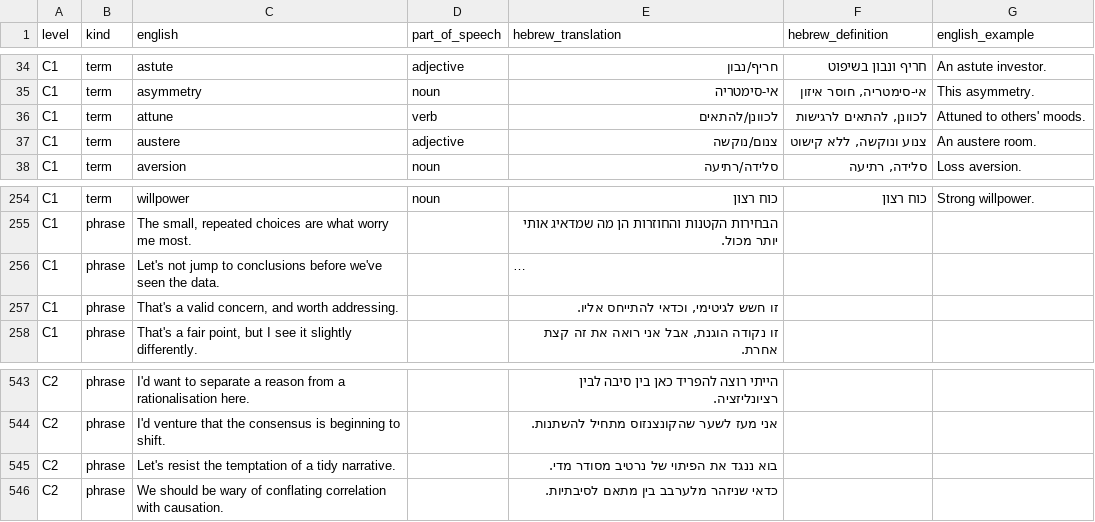
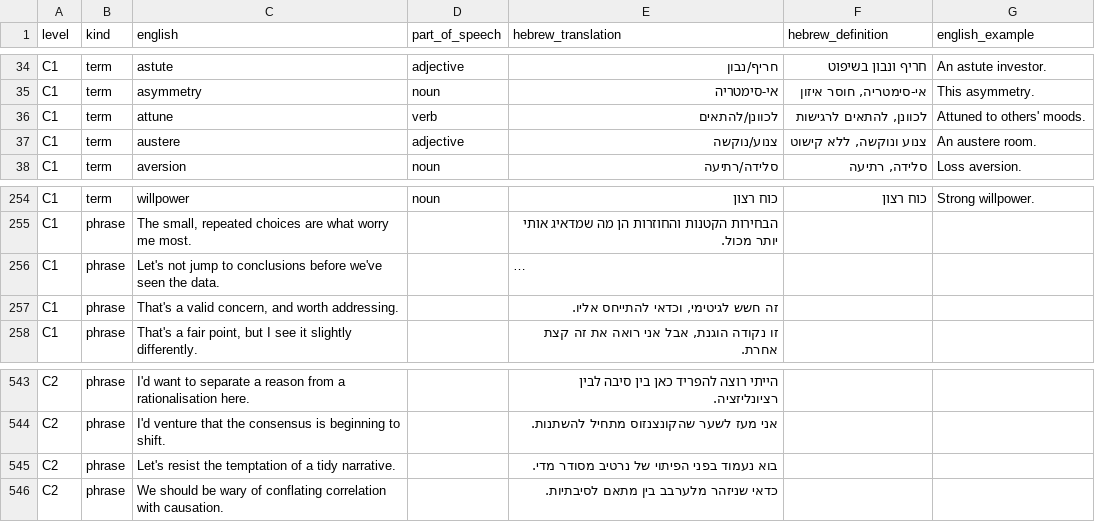
Before and after one commit to joka-7/HighFive, a CSV file: hebrew-review-c1-c2.csv, drawn as a sheet; only a part is shown, gaps mark what is left out; long unchanged cells end in …; the diff names each change by its address in the sheet, - before the commit and + after, or states it on an @@ line.

```diff
--- a/hebrew-review-c1-c2.csv
+++ b/hebrew-review-c1-c2.csv
-E37 (hebrew_translation): צנום/נוקשה
+E37 (hebrew_translation): צנוע/נוקשה
-E257 (hebrew_translation): זו חשש לגיטימי, וכדאי להתייחס אליו.
+E257 (hebrew_translation): זה חשש לגיטימי, וכדאי להתייחס אליו.
-E545 (hebrew_translation): בוא ננגד את הפיתוי של נרטיב מסודר מדי.
+E545 (hebrew_translation): בוא נעמוד בפני הפיתוי של נרטיב מסודר מדי.
```
Also changed, not shown: 6 other files.
